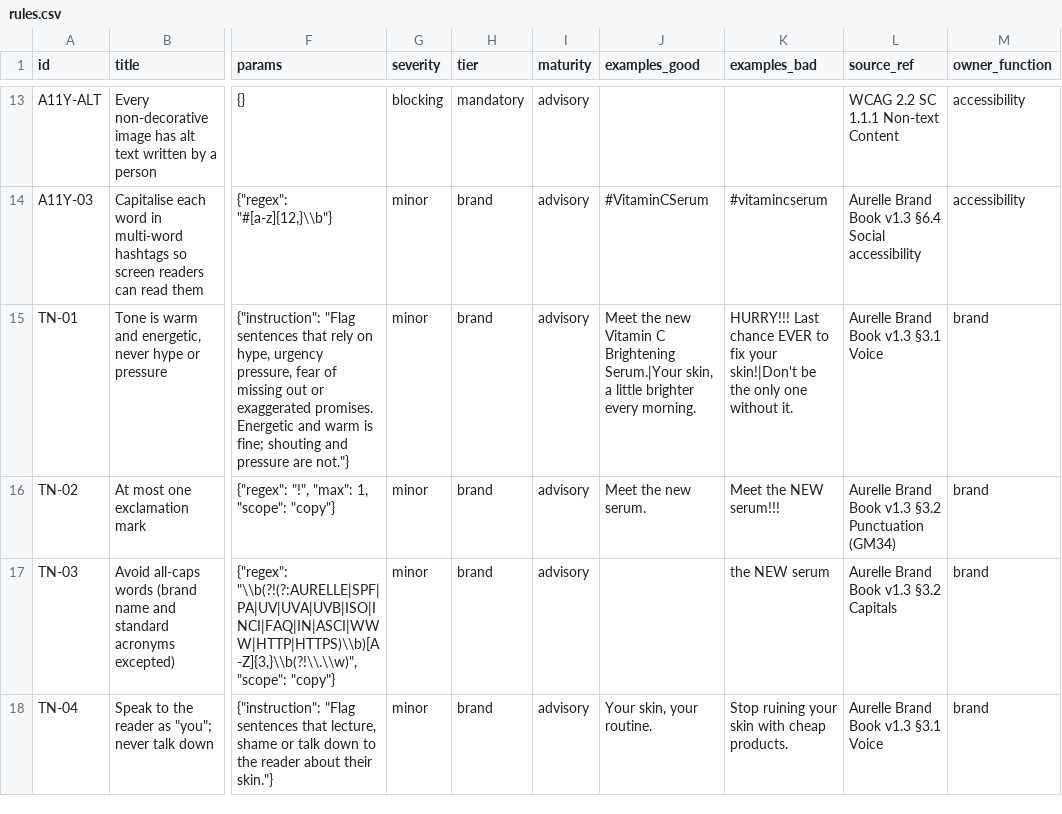
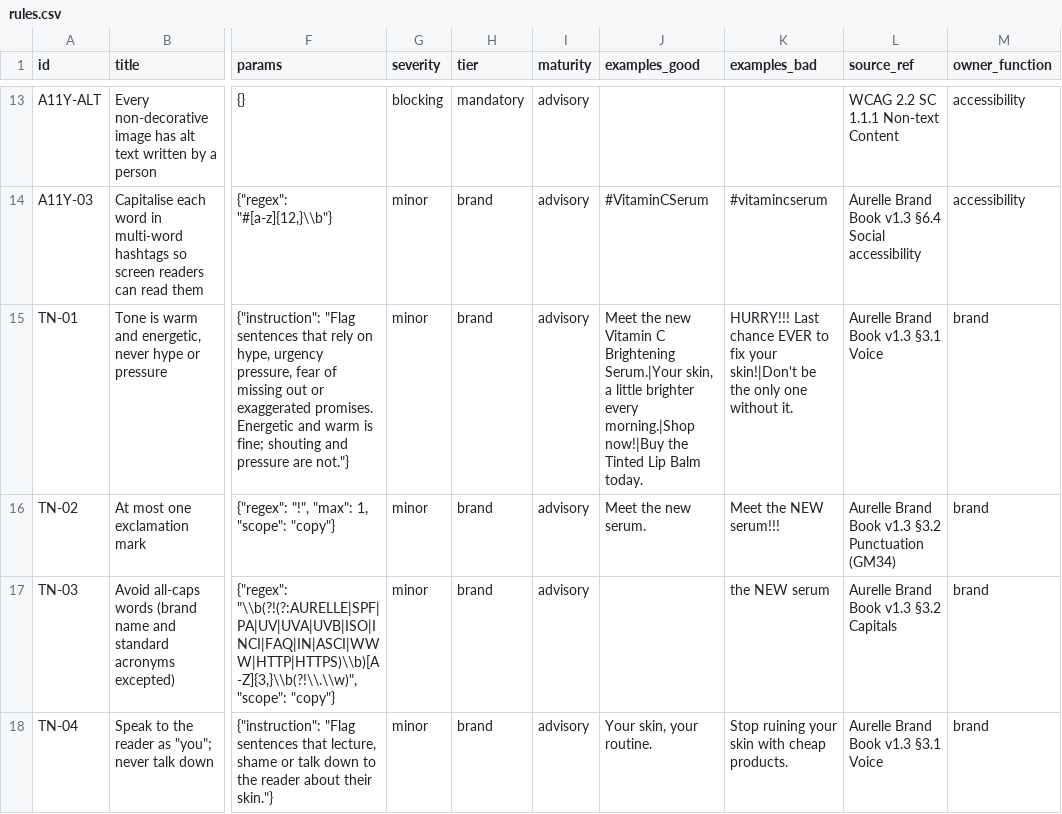
Before and after one commit to vaibhav375/plumbline, a CSV file: supabase/seed/aurelle/rules.csv, drawn as a sheet; only a part is shown, gaps mark what is left out; the diff names each change by its address in the sheet, - before the commit and + after, or states it on an @@ line.

Commit message:
feat(judge): class B AI judgement
- judge_document(): class B rules (tone, voice, structure) judged per
  ~1,500-char section in parallel; prompt delimits the content as data,
  lists each rule with its good and bad examples, demands exact quotes;
  raw findings only (validators set severity and check citations)
- Sections are masked and redacted before the model; quotes restored;
  text read from images isn't tone-judged
- Provider chain gains a second Groq model (gpt-oss-120b, its own rate
  limit) before Gemini: a 34-call burst went from 4/10 posts without AI
  checks to 0/34
- TN-01 calibrated with plain call-to-action examples (rule data)
- Live, 24 labelled posts through judge + validators: precision and
  recall 92-100% across three runs; scripts/eval_judge.py reruns it

```diff
--- a/supabase/seed/aurelle/rules.csv
+++ b/supabase/seed/aurelle/rules.csv
-J15 (examples_good): …brighter every morning.
+J15 (examples_good): …brighter every morning.|Shop now!|Buy the Tinted Lip Balm today.
```
Also changed, not shown: 9 other files.
